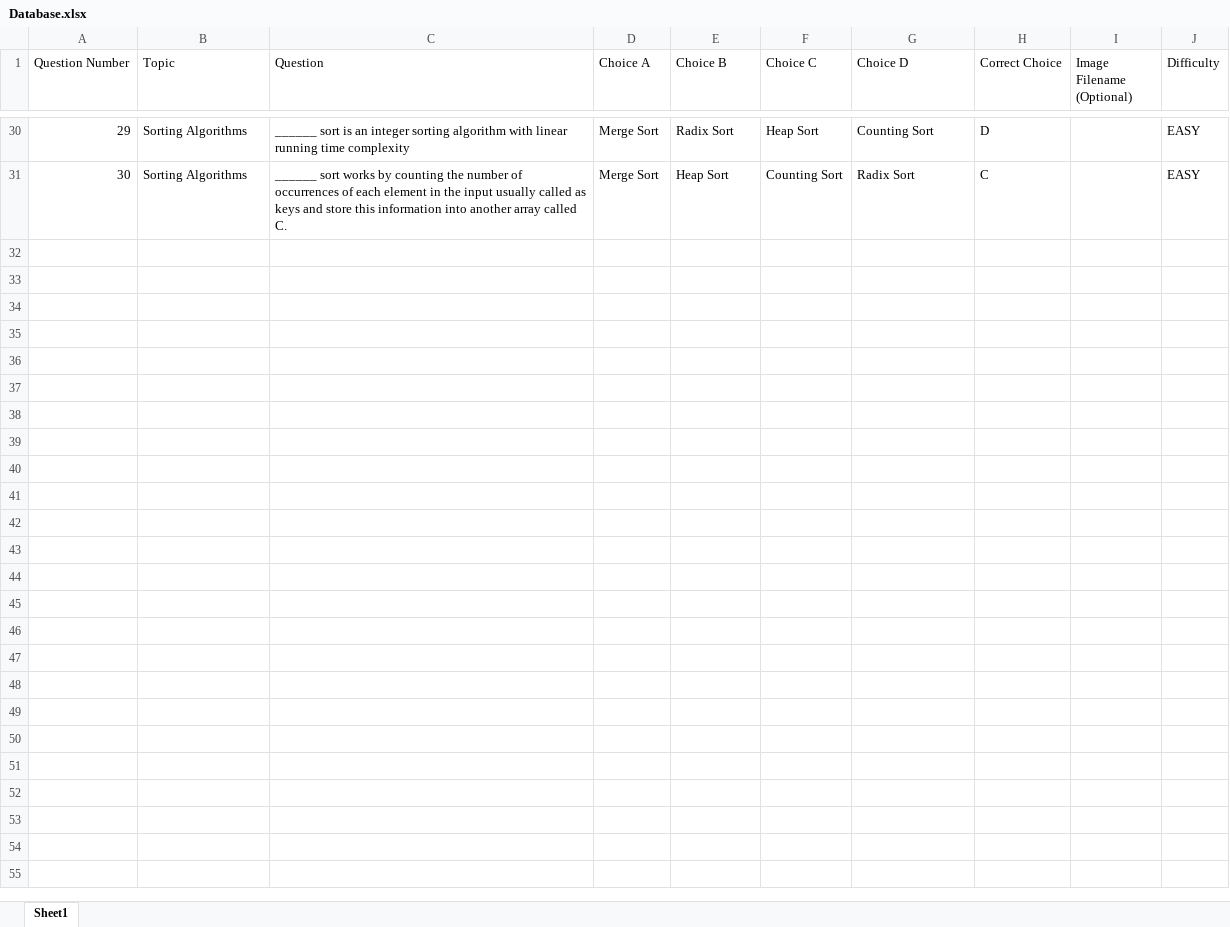
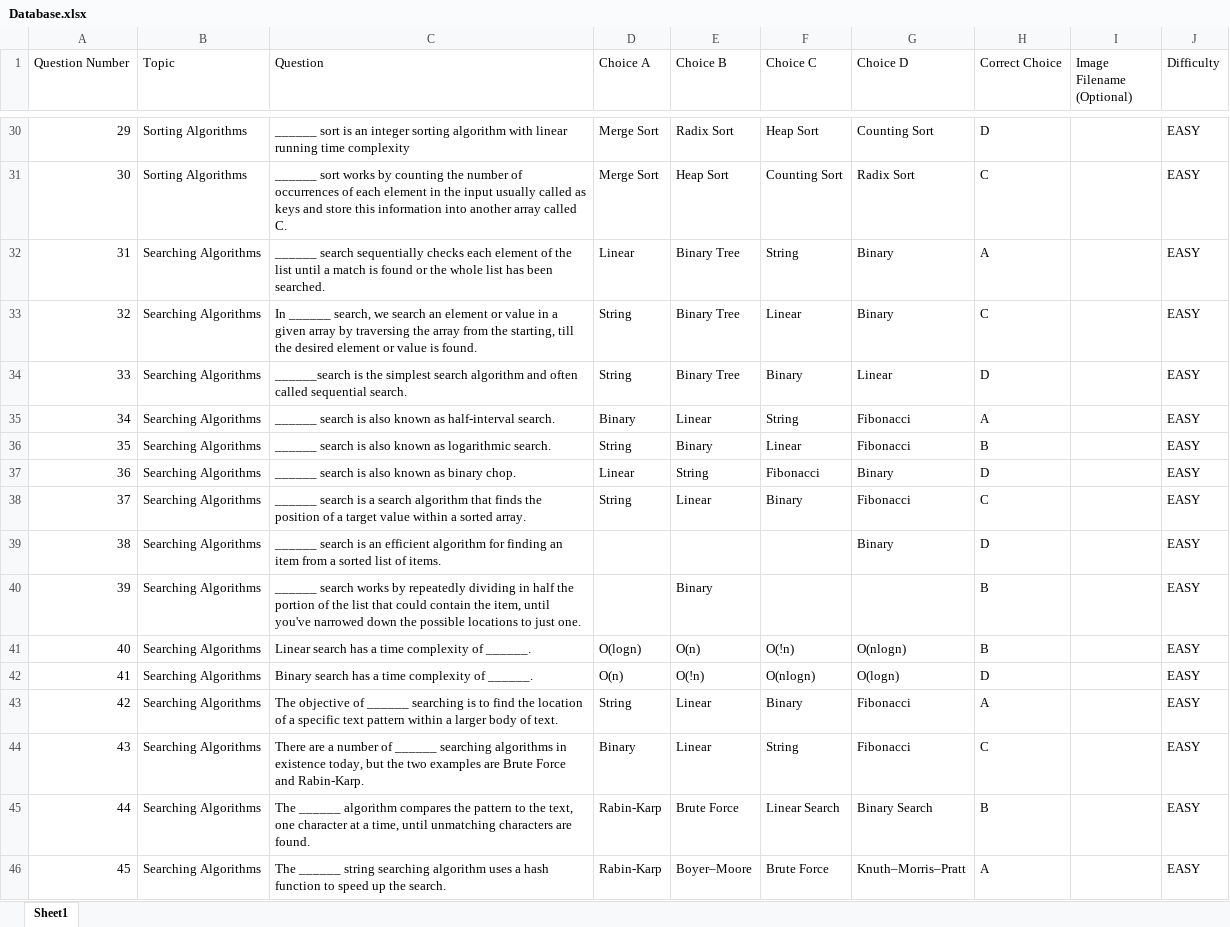
Before and after one commit to nadelacruz/game-database, an Excel workbook: Database.xlsx, sheet Sheet1, drawn as a sheet; only a part is shown, gaps mark what is left out; values as stored, in another font and other column widths than the file's, no borders; the diff names each change by its address in the sheet, - before the commit and + after, or states it on an @@ line.

Commit message:
Added questions 31-45.

```diff
--- a/Database.xlsx (sheet Sheet1)
+++ b/Database.xlsx (sheet Sheet1)
+row 32: 31 | Searching Algorithms | ______ search sequentially checks each element of the list until a match is found or the whole list has been searched. | Linear | Binary Tree | String | Binary | A |  | EASY
+row 33: 32 | Searching Algorithms | In ______ search, we search an element or value in a given array by traversing the array from the starting, till the desired element or value is found. | String | Binary Tree | Linear | Binary | C |  | EASY
+row 34: 33 | Searching Algorithms | ______search is the simplest search algorithm and often called sequential search. | String | Binary Tree | Binary | Linear | D |  | EASY
+row 35: 34 | Searching Algorithms | ______ search is also known as half-interval search. | Binary | Linear | String | Fibonacci | A |  | EASY
+row 36: 35 | Searching Algorithms | ______ search is also known as logarithmic search. | String | Binary | Linear | Fibonacci | B |  | EASY
+row 37: 36 | Searching Algorithms | ______ search is also known as binary chop. | Linear | String | Fibonacci | Binary | D |  | EASY
+row 38: 37 | Searching Algorithms | ______ search is a search algorithm that finds the position of a target value within a sorted array. | String | Linear | Binary | Fibonacci | C |  | EASY
+row 39: 38 | Searching Algorithms | ______ search is an efficient algorithm for finding an item from a sorted list of items. |  |  |  | Binary | D |  | EASY
+row 40: 39 | Searching Algorithms | ______ search works by repeatedly dividing in half the portion of the list that could contain the item, until you've narrowed down the possible locations to just one. |  | Binary |  |  | B |  | EASY
+row 41: 40 | Searching Algorithms | Linear search has a time complexity of ______. | O(logn) | O(n) | O(!n) | O(nlogn) | B |  | EASY
+row 42: 41 | Searching Algorithms | Binary search has a time complexity of ______. | O(n) | O(!n) | O(nlogn) | O(logn) | D |  | EASY
+row 43: 42 | Searching Algorithms | The objective of ______ searching is to find the location of a specific text pattern within a larger body of text. | String | Linear | Binary | Fibonacci | A |  | EASY
+row 44: 43 | Searching Algorithms | There are a number of ______ searching algorithms in existence today, but the two examples are Brute Force and Rabin-Karp. | Binary | Linear | String | Fibonacci | C |  | EASY
+row 45: 44 | Searching Algorithms | The ______ algorithm compares the pattern to the text, one character at a time, until unmatching characters are found. | Rabin-Karp | Brute Force | Linear Search | Binary Search | B |  | EASY
+row 46: 45 | Searching Algorithms | The ______ string searching algorithm uses a hash function to speed up the search. | Rabin-Karp | Boyer–Moore | Brute Force | Knuth–Morris–Pratt | A |  | EASY
```
Also changed, not shown: 2 other files.
